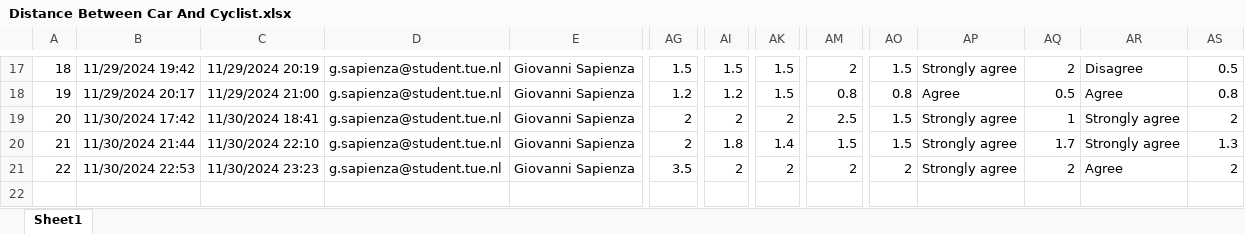
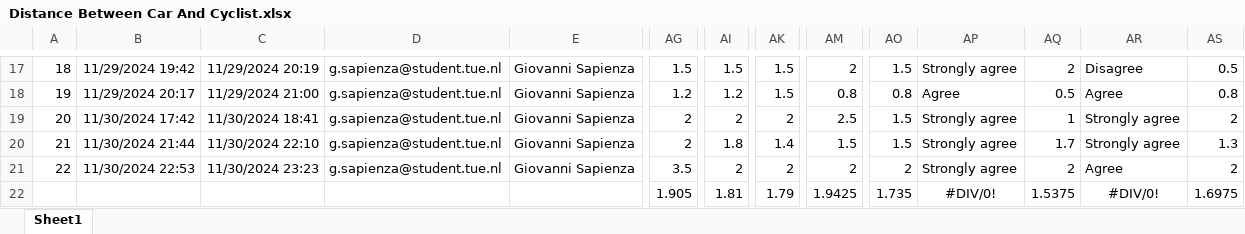
Before and after one commit to gip58/cyclist-distance-crowdsourced, an Excel workbook: dcycl/analysis/Simulator/Output Excel/Distance Between Car And Cyclist.xlsx, sheet Sheet1, drawn as a sheet; only a part is shown, gaps mark what is left out; values as stored, in another font and other column widths than the file's, no borders; table styles not drawn; rows hold the shown columns only; the diff names each change by its address in the sheet, - before the commit and + after, or states it on an @@ line.

```diff
--- a/dcycl/analysis/Simulator/Output Excel/Distance Between Car And Cyclist.xlsx (sheet Sheet1)
+++ b/dcycl/analysis/Simulator/Output Excel/Distance Between Car And Cyclist.xlsx (sheet Sheet1)
+row 22:  |  |  |  |  | 1.905 | 1.81 | 1.79 | 1.9425 | 1.735 | #DIV/0! | 1.5375 | #DIV/0! | 1.6975
```
Also changed, not shown: dcycl/analysis/Simulator/Output Excel/Distance result.xlsx, 6 other files.
